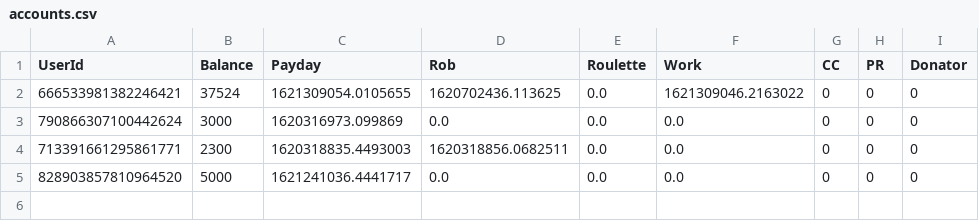
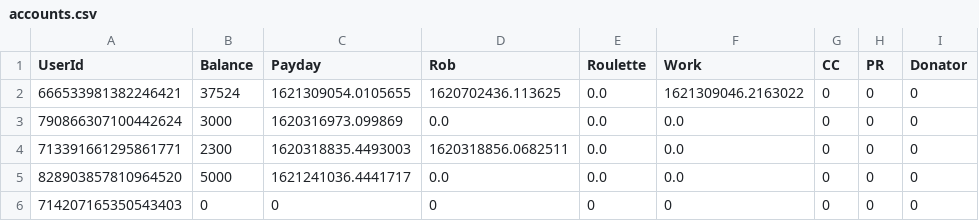
Before and after one commit to Yuan-San/NayutaKani, a CSV file: accfolder/accounts.csv (was accounts.csv), drawn as a sheet; the diff names each change by its address in the sheet, - before the commit and + after, or states it on an @@ line.

```diff
--- a/accounts.csv
+++ b/accfolder/accounts.csv
+row 6: 714207165350543403 | 0 | 0 | 0 | 0 | 0 | 0 | 0 | 0
```
Also changed, not shown: 6 other files.
